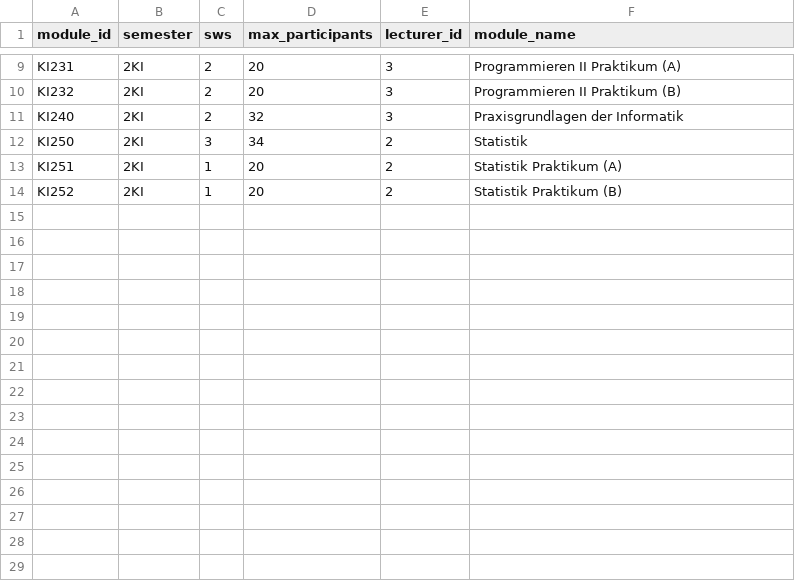
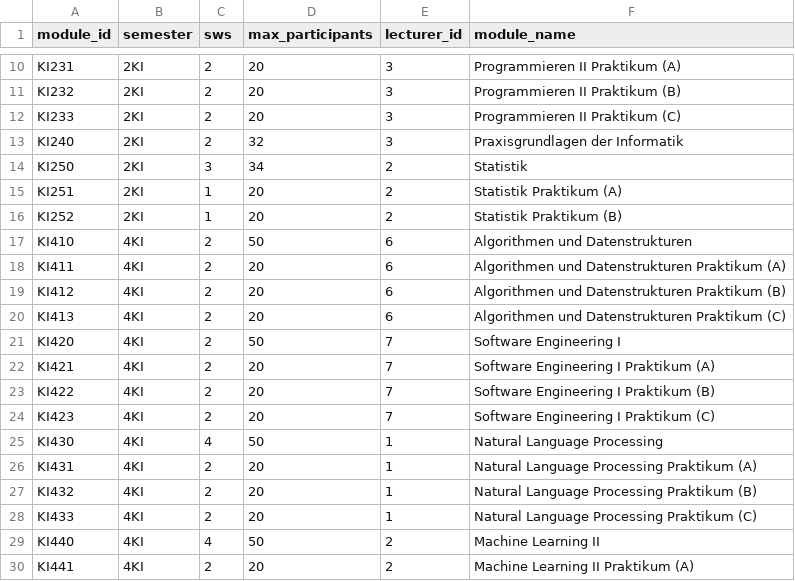
Before and after one commit to Hohnik/scheduler, a CSV file: scheduler2.0/db/modules.csv, drawn as a sheet; only a part is shown, gaps mark what is left out; the diff covers the shown part only; the diff names each change by its address in the sheet, - before the commit and + after, or states it on an @@ line.

```diff
--- a/scheduler2.0/db/modules.csv
+++ b/scheduler2.0/db/modules.csv
+row 12: KI233 | 2KI | 2 | 20 | 3 | Programmieren II Praktikum (C)
+row 17: KI410 | 4KI | 2 | 50 | 6 | Algorithmen und Datenstrukturen
+row 18: KI411 | 4KI | 2 | 20 | 6 | Algorithmen und Datenstrukturen Praktikum (A)
+row 19: KI412 | 4KI | 2 | 20 | 6 | Algorithmen und Datenstrukturen Praktikum (B)
+row 20: KI413 | 4KI | 2 | 20 | 6 | Algorithmen und Datenstrukturen Praktikum (C)
+row 21: KI420 | 4KI | 2 | 50 | 7 | Software Engineering I
+row 22: KI421 | 4KI | 2 | 20 | 7 | Software Engineering I Praktikum (A)
+row 23: KI422 | 4KI | 2 | 20 | 7 | Software Engineering I Praktikum (B)
+row 24: KI423 | 4KI | 2 | 20 | 7 | Software Engineering I Praktikum (C)
+row 25: KI430 | 4KI | 4 | 50 | 1 | Natural Language Processing
+row 26: KI431 | 4KI | 2 | 20 | 1 | Natural Language Processing Praktikum (A)
+row 27: KI432 | 4KI | 2 | 20 | 1 | Natural Language Processing Praktikum (B)
+row 28: KI433 | 4KI | 2 | 20 | 1 | Natural Language Processing Praktikum (C)
+row 29: KI440 | 4KI | 4 | 50 | 2 | Machine Learning II
+row 30: KI441 | 4KI | 2 | 20 | 2 | Machine Learning II Praktikum (A)
```
Also changed, not shown: 13 added rows elsewhere in this file, scheduler2.0/db/modules_complete.csv, 5 other files.
